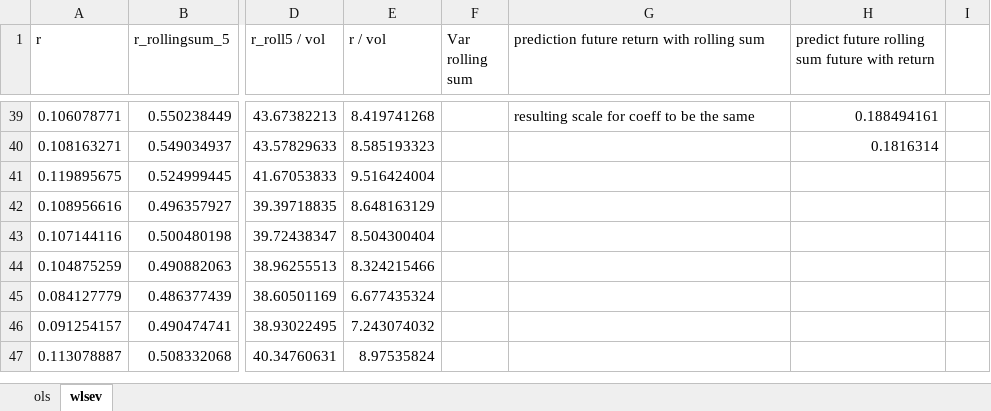
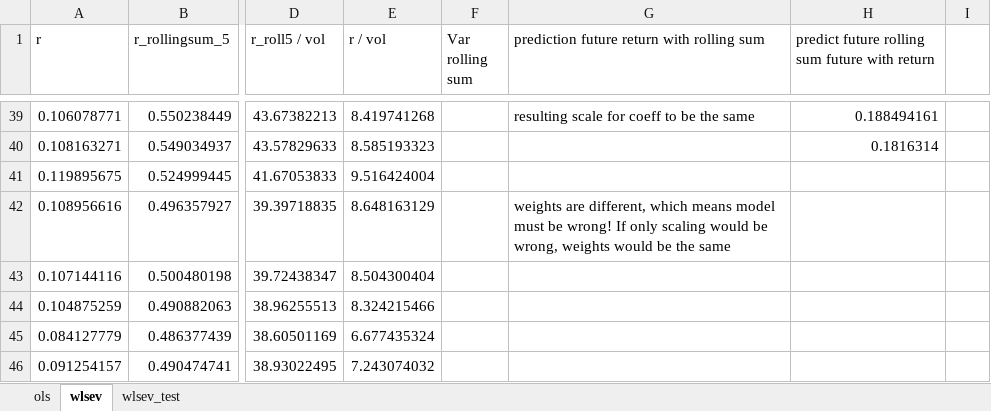
Before and after one commit to tobikuhlmann/robust-linear-forecasting, an Excel workbook: data/simulated_excel_validation.xlsx, sheet wlsev, drawn as a sheet; only a part is shown, gaps mark what is left out; the shorter side is filled out with more unchanged rows; values as stored, in another font and other column widths than the file's, no borders; charts and pictures not drawn; the diff names each change by its address in the sheet, - before the commit and + after, or states it on an @@ line.

Commit message:
corrected validation script vol input at wlsev function call

```diff
--- a/data/simulated_excel_validation.xlsx (sheet wlsev)
+++ b/data/simulated_excel_validation.xlsx (sheet wlsev)
+sheet tab: wlsev_test
-G42: (empty)
+G42: weights are different, which means model must be wrong! If only scaling would be wrong, weights would be the same
```
Also changed, not shown: charts or pictures, 4 other files.
